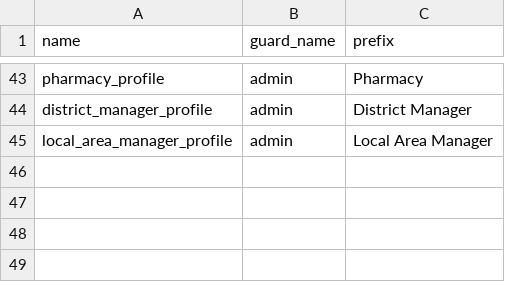
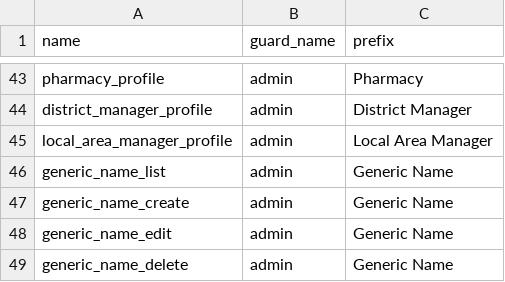
Before and after one commit to euitsol/dhaka_pharmacy, a CSV file: public/csv/permissions.csv, drawn as a sheet; only a part is shown, gaps mark what is left out.

```diff
--- a/public/csv/permissions.csv
+++ b/public/csv/permissions.csv
@@ -45 +45,5 @@ district_manager_profile,admin,"District Manager"
 local_area_manager_profile,admin,"Local Area Manager"
+generic_name_list,admin,"Generic Name"
+generic_name_create,admin,"Generic Name"
+generic_name_edit,admin,"Generic Name"
+generic_name_delete,admin,"Generic Name"
```
Also changed, not shown: 2 other files.
